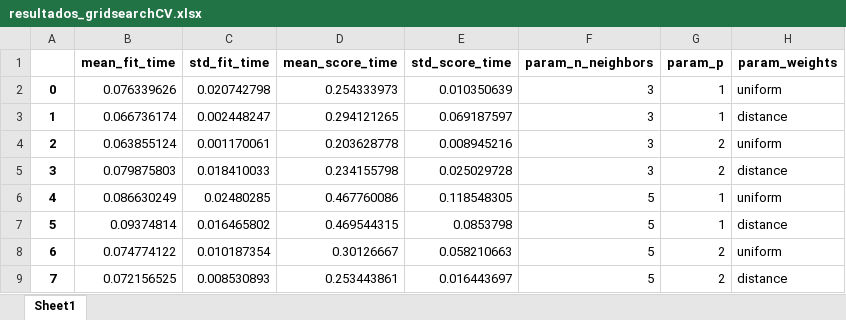
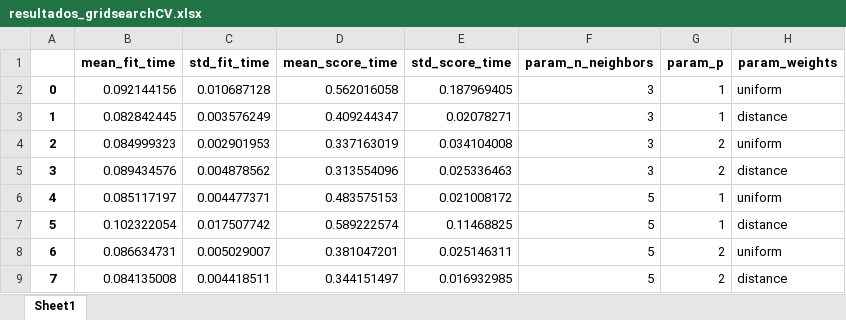
Before and after one commit to leandroneckel/aulas_data_science, an Excel workbook: Notebooks/Unidade 4/resultados_gridsearchCV.xlsx, sheet Sheet1, drawn as a sheet; only a part is shown; values as stored, in another font and other column widths than the file's, no borders; the diff names each change by its address in the sheet, - before the commit and + after, or states it on an @@ line.

Commit message:
adicionado o notebook sobre clusterização da unidade 05

```diff
--- a/Notebooks/Unidade 4/resultados_gridsearchCV.xlsx (sheet Sheet1)
+++ b/Notebooks/Unidade 4/resultados_gridsearchCV.xlsx (sheet Sheet1)
-B2 (mean_fit_time): 0.076339626
+B2 (mean_fit_time): 0.092144156
-C2 (std_fit_time): 0.020742798
+C2 (std_fit_time): 0.010687128
-D2 (mean_score_time): 0.254333973
+D2 (mean_score_time): 0.562016058
-E2 (std_score_time): 0.010350639
+E2 (std_score_time): 0.187969405
-B3 (mean_fit_time): 0.066736174
+B3 (mean_fit_time): 0.082842445
-C3 (std_fit_time): 0.002448247
+C3 (std_fit_time): 0.003576249
-D3 (mean_score_time): 0.294121265
+D3 (mean_score_time): 0.409244347
-E3 (std_score_time): 0.069187597
+E3 (std_score_time): 0.02078271
-B4 (mean_fit_time): 0.063855124
+B4 (mean_fit_time): 0.084999323
-C4 (std_fit_time): 0.001170061
+C4 (std_fit_time): 0.002901953
-D4 (mean_score_time): 0.203628778
+D4 (mean_score_time): 0.337163019
-E4 (std_score_time): 0.008945216
+E4 (std_score_time): 0.034104008
-B5 (mean_fit_time): 0.079875803
+B5 (mean_fit_time): 0.089434576
-C5 (std_fit_time): 0.018410033
+C5 (std_fit_time): 0.004878562
-D5 (mean_score_time): 0.234155798
+D5 (mean_score_time): 0.313554096
-E5 (std_score_time): 0.025029728
+E5 (std_score_time): 0.025336463
-B6 (mean_fit_time): 0.086630249
+B6 (mean_fit_time): 0.085117197
-C6 (std_fit_time): 0.02480285
+C6 (std_fit_time): 0.004477371
-D6 (mean_score_time): 0.467760086
+D6 (mean_score_time): 0.483575153
-E6 (std_score_time): 0.118548305
+E6 (std_score_time): 0.021008172
-B7 (mean_fit_time): 0.09374814
+B7 (mean_fit_time): 0.102322054
-C7 (std_fit_time): 0.016465802
+C7 (std_fit_time): 0.017507742
-D7 (mean_score_time): 0.469544315
+D7 (mean_score_time): 0.589222574
-E7 (std_score_time): 0.0853798
+E7 (std_score_time): 0.11468825
-B8 (mean_fit_time): 0.074774122
+B8 (mean_fit_time): 0.086634731
-C8 (std_fit_time): 0.010187354
+C8 (std_fit_time): 0.005029007
-D8 (mean_score_time): 0.30126667
+D8 (mean_score_time): 0.381047201
-E8 (std_score_time): 0.058210663
+E8 (std_score_time): 0.025146311
-B9 (mean_fit_time): 0.072156525
+B9 (mean_fit_time): 0.084135008
-C9 (std_fit_time): 0.008530893
+C9 (std_fit_time): 0.004418511
-D9 (mean_score_time): 0.253443861
+D9 (mean_score_time): 0.344151497
-E9 (std_score_time): 0.016443697
+E9 (std_score_time): 0.016932985
```
Also changed, not shown: 10 other files.
